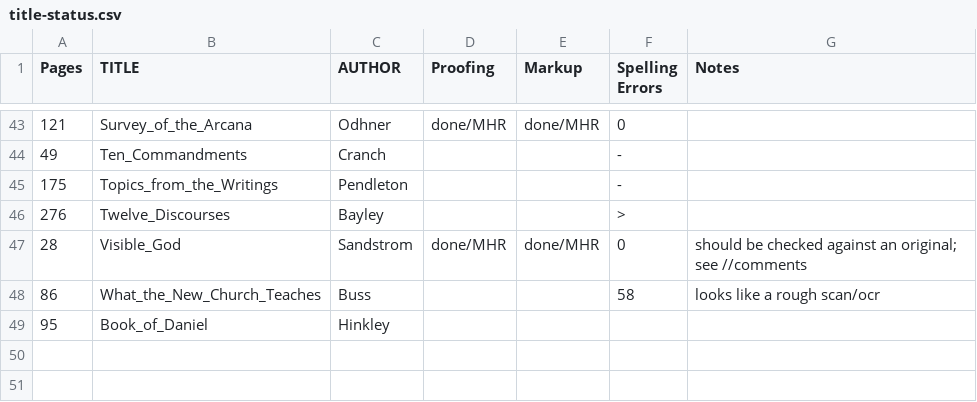
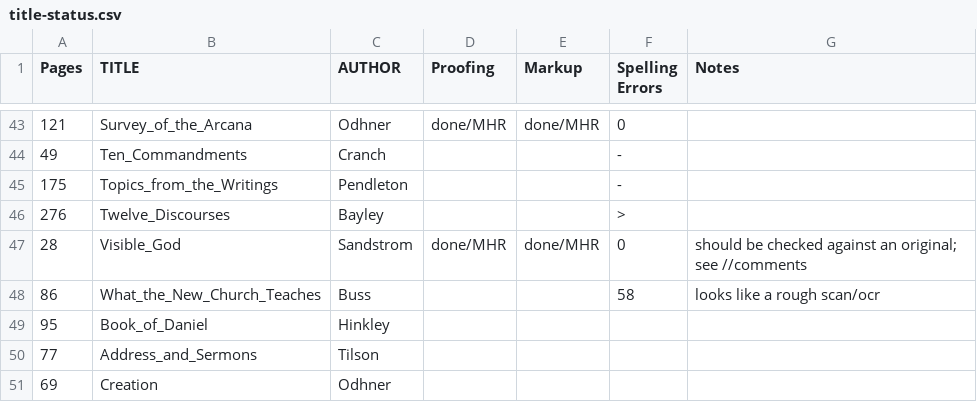
Before and after one commit to New-Christian-Bible-Study/swedenborg-collateral-literature, a CSV file: docs/title-status.csv, drawn as a sheet; only a part is shown, gaps mark what is left out; the diff names each change by its address in the sheet, - before the commit and + after, or states it on an @@ line.

```diff
--- a/docs/title-status.csv
+++ b/docs/title-status.csv
+row 50: 77 | Address_and_Sermons | Tilson
+row 51: 69 | Creation | Odhner
```
Also changed, not shown: 2 other files.
